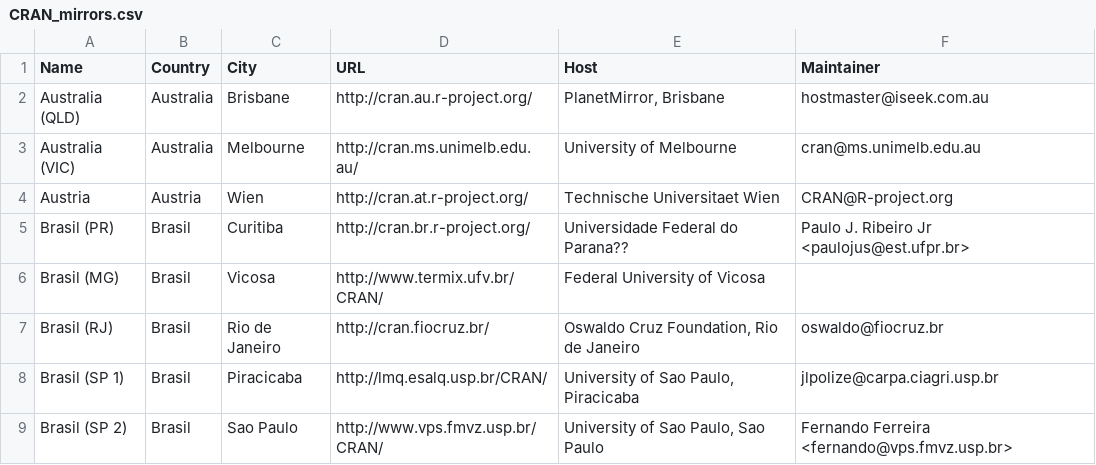
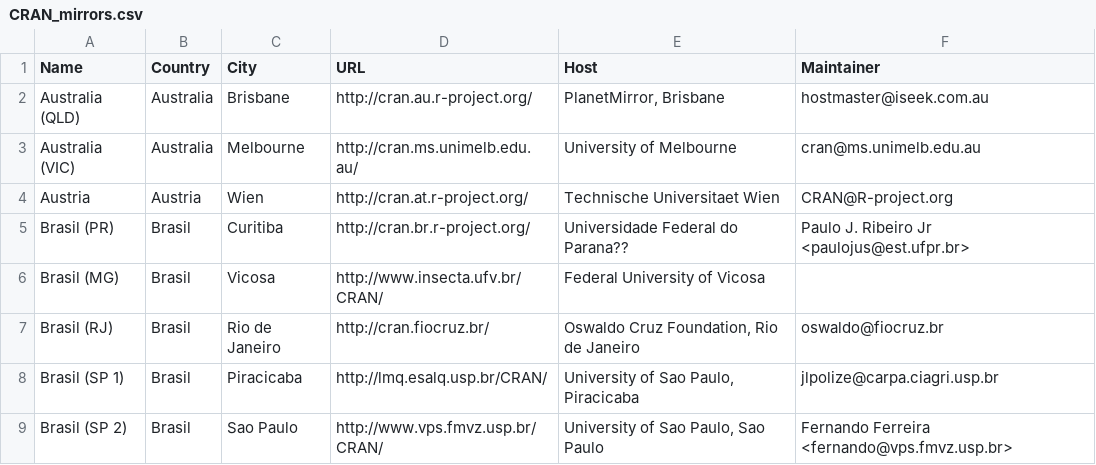
Before and after one commit to wch/r-source, a CSV file: doc/CRAN_mirrors.csv, drawn as a sheet; only a part is shown.

Commit message:
URL of Brazilian mirror changed
git-svn-id: https://svn.r-project.org/R/trunk@35727 00db46b3-68df-0310-9c12-caf00c1e9a41

```diff
--- a/doc/CRAN_mirrors.csv
+++ b/doc/CRAN_mirrors.csv
@@ -5,3 +5,3 @@ Austria,Austria,Wien,http://cran.at.r-project.org/,"Technische Universitaet Wien
 "Brasil (PR)",Brasil,Curitiba,http://cran.br.r-project.org/,"Universidade Federal do Parana??","Paulo J. Ribeiro Jr <paulojus@est.ufpr.br>"
-"Brasil (MG)",Brasil,Vicosa,http://www.termix.ufv.br/CRAN/,"Federal University of Vicosa",
+"Brasil (MG)",Brasil,Vicosa,http://www.insecta.ufv.br/CRAN/,"Federal University of Vicosa",
 "Brasil (RJ)",Brasil,"Rio de Janeiro",http://cran.fiocruz.br/,"Oswaldo Cruz Foundation, Rio de Janeiro",oswaldo@fiocruz.br
```
